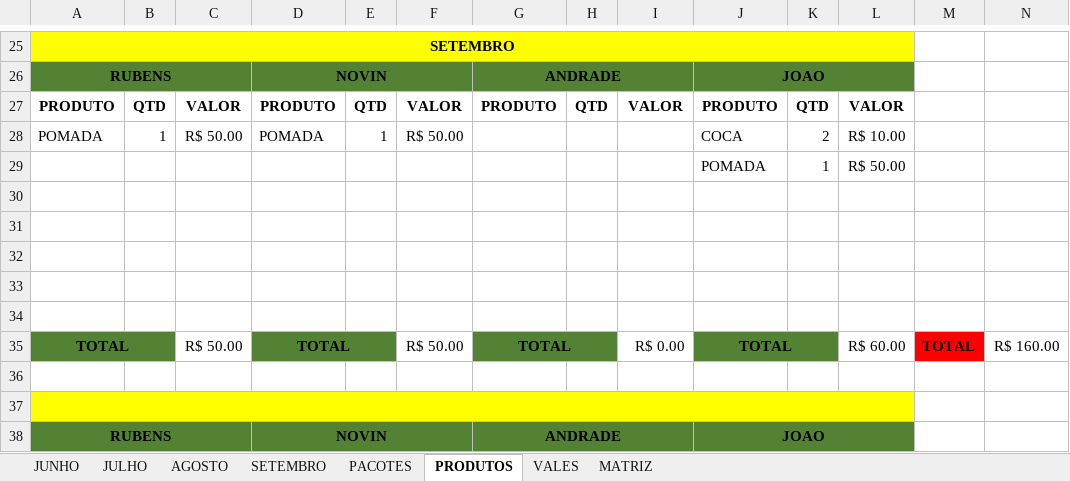
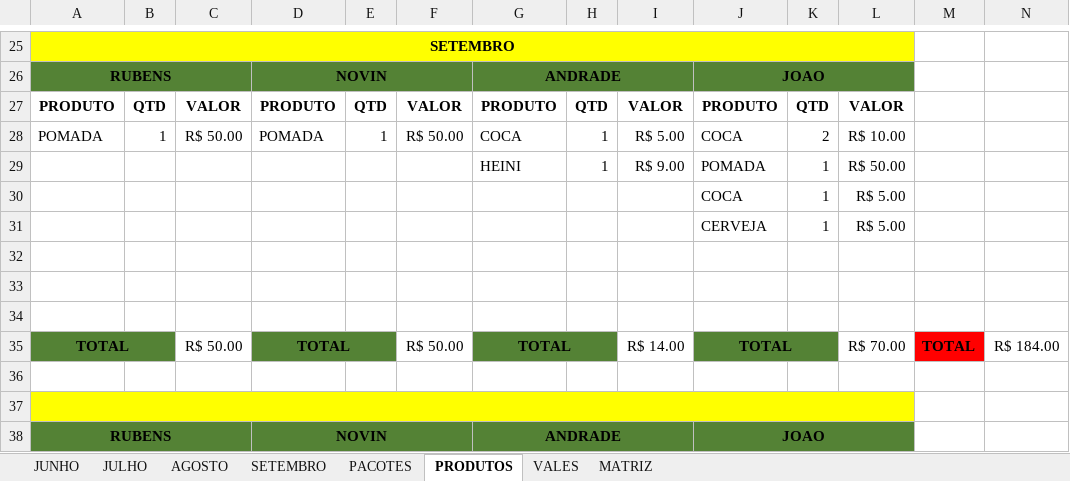
Before and after one commit to joaosantosxps/controle, an Excel workbook: CONTROLE DE CAIXA 2024 - 2.xlsx, sheet PRODUTOS, drawn as a sheet; only a part is shown, gaps mark what is left out; values as stored, in another font and other column widths than the file's, no borders; removed rows and columns are numbered as before the commit, all else as after; the diff names each change by its address in the sheet, - before the commit and + after, or states it on an @@ line.

```diff
--- a/CONTROLE DE CAIXA 2024 - 2.xlsx (sheet PRODUTOS)
+++ b/CONTROLE DE CAIXA 2024 - 2.xlsx (sheet PRODUTOS)
-G28: (empty)
+G28: COCA
-H28: (empty)
+H28: 1
-I28: (empty)
+I28: R$ 5.00
+row 29:  |  |  |  |  |  | HEINI | 1 | R$ 9.00 | POMADA | 1 | R$ 50.00
-J30: POMADA
+J30: COCA
-L30: R$ 50.00
+L30: R$ 5.00
+row 31:  |  |  |  |  |  |  |  |  | CERVEJA | 1 | R$ 5.00
-row 33: (empty)
-row 34: (empty)
-I35: R$ 0.00
+I35: R$ 14.00
-L35: R$ 60.00
+L35: R$ 70.00
-N35: R$ 160.00
+N35: R$ 184.00
```
Also changed, not shown: sheet SETEMBRO, formulas that keep their value.
